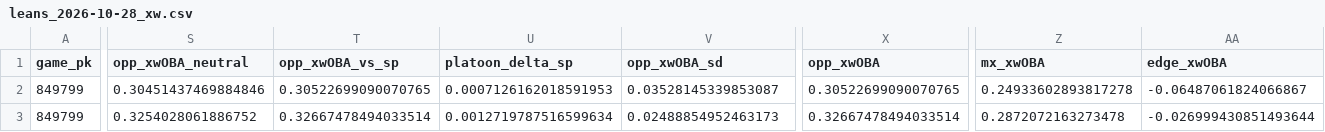
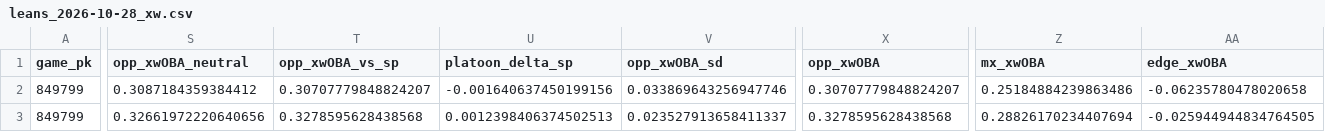
Before and after one commit to Dave356w/Dave356w, a CSV file: data/leans_2026-10-28_xw.csv, drawn as a sheet; only a part is shown, gaps mark what is left out; the diff covers the shown part only; the diff names each change by its address in the sheet, - before the commit and + after, or states it on an @@ line.

```diff
--- a/data/leans_2026-10-28_xw.csv
+++ b/data/leans_2026-10-28_xw.csv
-S2 (opp_xwOBA_neutral): 0.30451437469884846
+S2 (opp_xwOBA_neutral): 0.3087184359384412
-T2 (opp_xwOBA_vs_sp): 0.30522699090070765
+T2 (opp_xwOBA_vs_sp): 0.30707779848824207
-U2 (platoon_delta_sp): 0.0007126162018591953
+U2 (platoon_delta_sp): -0.001640637450199156
-V2 (opp_xwOBA_sd): 0.03528145339853087
+V2 (opp_xwOBA_sd): 0.033869643256947746
-X2 (opp_xwOBA): 0.30522699090070765
+X2 (opp_xwOBA): 0.30707779848824207
-Z2 (mx_xwOBA): 0.24933602893817278
+Z2 (mx_xwOBA): 0.25184884239863486
-AA2 (edge_xwOBA): -0.06487061824066867
+AA2 (edge_xwOBA): -0.06235780478020658
-S3 (opp_xwOBA_neutral): 0.3254028061886752
+S3 (opp_xwOBA_neutral): 0.32661972220640656
-T3 (opp_xwOBA_vs_sp): 0.32667478494033514
+T3 (opp_xwOBA_vs_sp): 0.3278595628438568
-U3 (platoon_delta_sp): 0.0012719787516599634
+U3 (platoon_delta_sp): 0.0012398406374502513
-V3 (opp_xwOBA_sd): 0.02488854952463173
+V3 (opp_xwOBA_sd): 0.023527913658411337
-X3 (opp_xwOBA): 0.32667478494033514
+X3 (opp_xwOBA): 0.3278595628438568
-Z3 (mx_xwOBA): 0.2872072163273478
+Z3 (mx_xwOBA): 0.28826170234407694
-AA3 (edge_xwOBA): -0.026999430851493644
+AA3 (edge_xwOBA): -0.025944944834764505
```
Also changed, not shown: 70 edited cells elsewhere in this file, data/hitters_2026-10-28_xw.csv, data/leans_2026-10-28_pl.csv, 3 other files.
